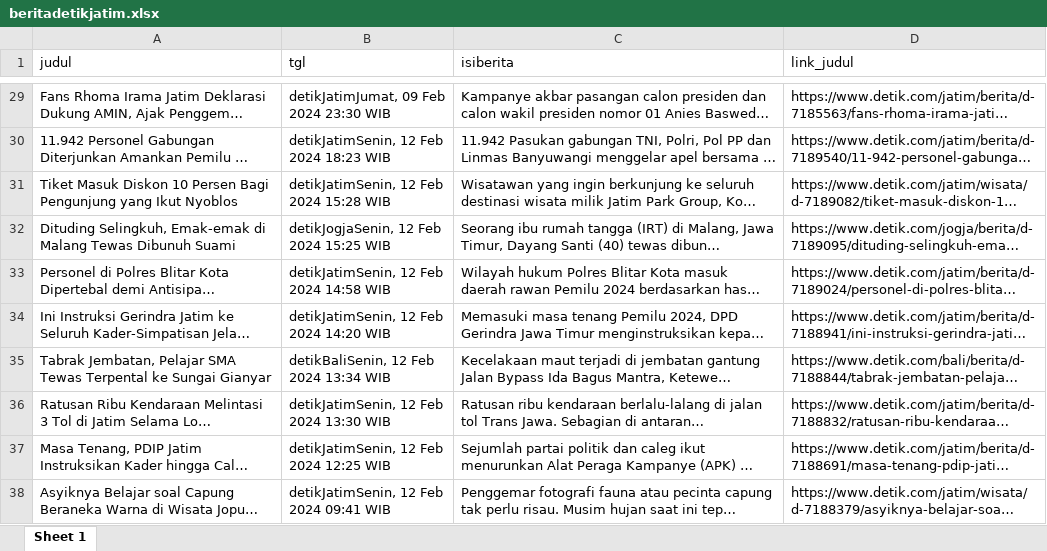
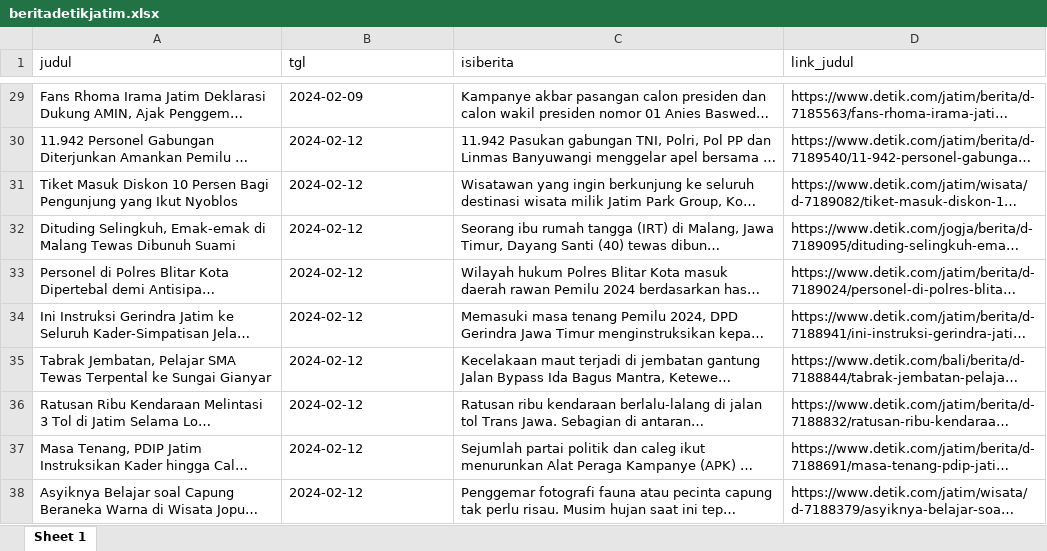
Before and after one commit to jokoadenur/scraper-beritadetik, an Excel workbook: beritadetikjatim.xlsx, sheet Sheet 1, drawn as a sheet; only a part is shown, gaps mark what is left out; long unchanged cells end in …; values as stored, in another font and other column widths than the file's, no borders; the diff covers the shown part only; the diff names each change by its address in the sheet, - before the commit and + after, or states it on an @@ line.

```diff
--- a/beritadetikjatim.xlsx (sheet Sheet 1)
+++ b/beritadetikjatim.xlsx (sheet Sheet 1)
-B29 (tgl): detikJatimJumat, 09 Feb 2024 23:30 WIB
+B29 (tgl): 2024-02-09
-B30 (tgl): detikJatimSenin, 12 Feb 2024 18:23 WIB
+B30 (tgl): 2024-02-12
-B31 (tgl): detikJatimSenin, 12 Feb 2024 15:28 WIB
+B31 (tgl): 2024-02-12
-B32 (tgl): detikJogjaSenin, 12 Feb 2024 15:25 WIB
+B32 (tgl): 2024-02-12
-B33 (tgl): detikJatimSenin, 12 Feb 2024 14:58 WIB
+B33 (tgl): 2024-02-12
-B34 (tgl): detikJatimSenin, 12 Feb 2024 14:20 WIB
+B34 (tgl): 2024-02-12
-B35 (tgl): detikBaliSenin, 12 Feb 2024 13:34 WIB
+B35 (tgl): 2024-02-12
-B36 (tgl): detikJatimSenin, 12 Feb 2024 13:30 WIB
+B36 (tgl): 2024-02-12
-B37 (tgl): detikJatimSenin, 12 Feb 2024 12:25 WIB
+B37 (tgl): 2024-02-12
-B38 (tgl): detikJatimSenin, 12 Feb 2024 09:41 WIB
+B38 (tgl): 2024-02-12
```
Also changed, not shown: 2 added rows and 35 edited cells elsewhere in this sheet.
